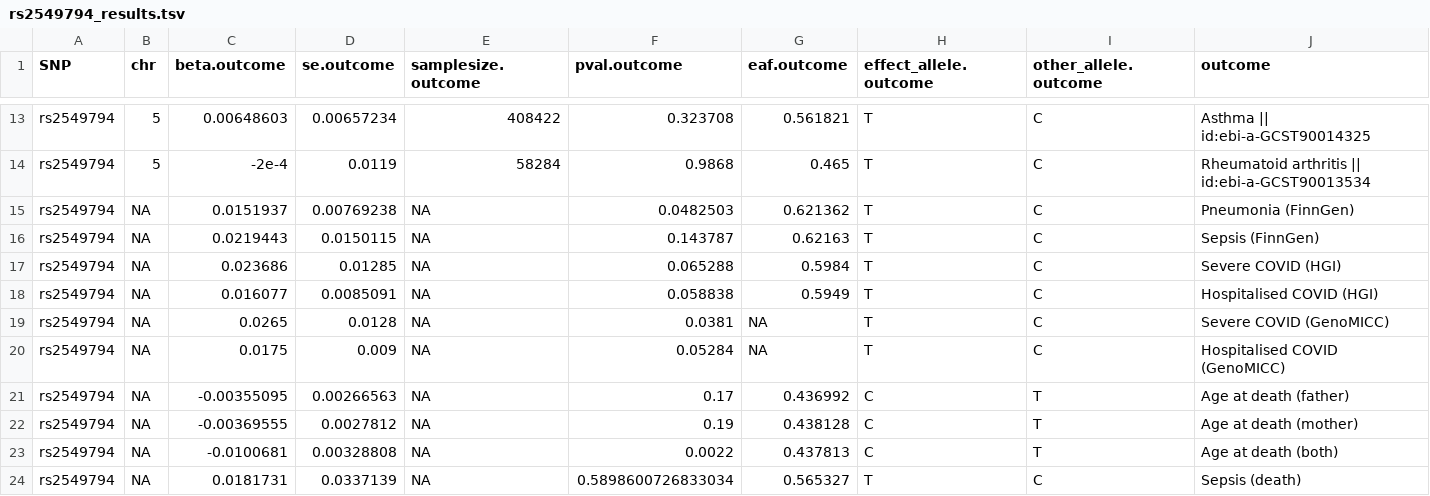
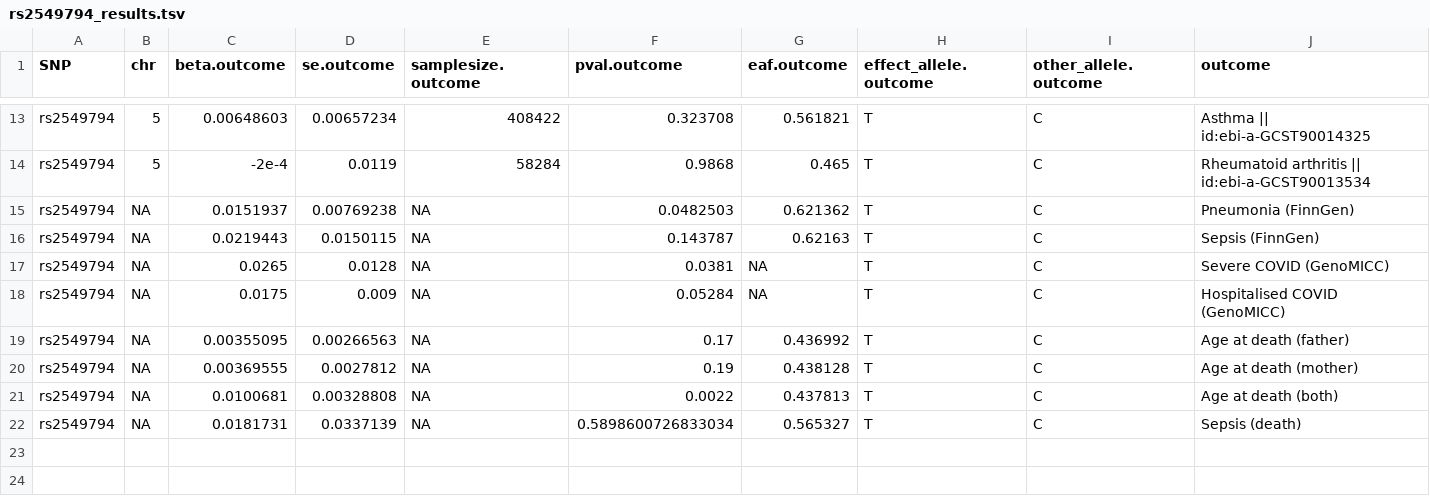
Before and after one commit to gushamilton/ERAP2, a TSV file: rs2549794_results.tsv, drawn as a sheet; only a part is shown, gaps mark what is left out; removed rows and columns are numbered as before the commit, all else as after; rows hold the shown columns only; the diff names each change by its address in the sheet, - before the commit and + after, or states it on an @@ line.

```diff
--- a/rs2549794_results.tsv
+++ b/rs2549794_results.tsv
-row 17: rs2549794 | NA | 0.023686 | 0.01285 | NA | 0.065288 | 0.5984 | T | C | Severe COVID (HGI)
-row 18: rs2549794 | NA | 0.016077 | 0.0085091 | NA | 0.058838 | 0.5949 | T | C | Hospitalised COVID (HGI)
-C19 (beta.outcome): -0.00355095
+C19 (beta.outcome): 0.00355095
-H19:H21 (effect_allele.outcome): C
+H19:H21 (effect_allele.outcome): T
-I19:I21 (other_allele.outcome): T
+I19:I21 (other_allele.outcome): C
-C20 (beta.outcome): -0.00369555
+C20 (beta.outcome): 0.00369555
-C21 (beta.outcome): -0.0100681
+C21 (beta.outcome): 0.0100681
```
Also changed, not shown: results_mr.tsv, rs2248374_results.tsv, 1 other file.
